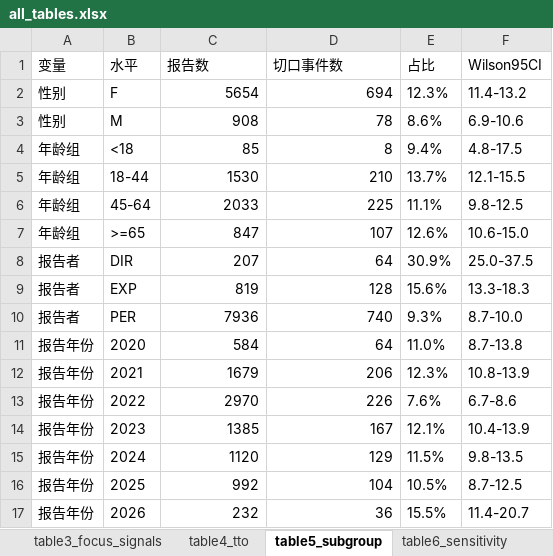
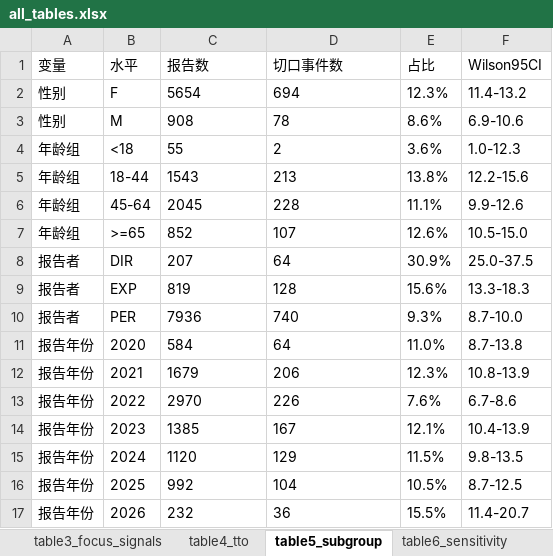
Before and after one commit to 15817323032/rimegepant-hypersensitivity, an Excel workbook: results_full/all_tables.xlsx, sheet table5_subgroup, drawn as a sheet; values as stored, in another font and other column widths than the file's, no borders; the diff names each change by its address in the sheet, - before the commit and + after, or states it on an @@ line.

Commit message:
fix(age): normalise FAERS age units through one shared helper
DEMO.age is a bare number and its unit lives in DEMO.age_cod. Reading the
numeric field alone turned `age=5, age_cod=DEC` (50 years) into a 5-year-old.
Table 1 already restricted to age_cod=YR while Table 5 did not, so the two
tables reported 42 and 85 under-18 cases for the same 8,962 reports.

- add src/ageutil.py: converts YR/DEC/MON/WK/DY/HR to years, caps at 120,
  and bins with half-open intervals (converted ages are fractional, so the
  old integer-closed bins left 44.5-year-olds in no band at all)
- route table1, table5_subgroup and scan_demo through it
- reference_population: add --rescan-demo, which reuses archived REAC/OUTC
  aggregates and rescans only DEMO+INDI (~4 min instead of a full pass)
- verify_claims: the Table 1 / Table 5 under-18 cross-check now asserts the
  two agree, so a second age derivation anywhere fails the gate
- add tools/regen_table1_t5.py (recompute both cohort tables from the
  extracted PS subset without rescanning 11 GB) and tools/check_submission.py

Effect: cohort under-18 42 -> 55 (0.5% -> 0.6% of 8,962); Table 5 stays
55 (was 85), focus events 2 (was 8); age missing 50.4% -> 49.8% vs
44.6% -> 43.2%; >=65 SMD -0.44 -> -0.45. Median and IQR unchanged.
verify_claims --strict: PASS 77, WARN 0, FAIL 0.

```diff
--- a/results_full/all_tables.xlsx (sheet table5_subgroup)
+++ b/results_full/all_tables.xlsx (sheet table5_subgroup)
-C2:D3 alignment: right
+C2:D3 alignment: left
-C4 (报告数): 85
+C4 (报告数): 55
-D4 (切口事件数): 8
+D4 (切口事件数): 2
-E4 (占比): 9.4%
+E4 (占比): 3.6%
-F4 (Wilson95CI): 4.8-17.5
+F4 (Wilson95CI): 1.0-12.3
-C5 (报告数): 1530
+C5 (报告数): 1543
-D5 (切口事件数): 210
+D5 (切口事件数): 213
-E5 (占比): 13.7%
+E5 (占比): 13.8%
-F5 (Wilson95CI): 12.1-15.5
+F5 (Wilson95CI): 12.2-15.6
-C6 (报告数): 2033
+C6 (报告数): 2045
-D6 (切口事件数): 225
+D6 (切口事件数): 228
-F6 (Wilson95CI): 9.8-12.5
+F6 (Wilson95CI): 9.9-12.6
-C7 (报告数): 847
+C7 (报告数): 852
-D7 alignment: right
+D7 alignment: left
-F7 (Wilson95CI): 10.6-15.0
+F7 (Wilson95CI): 10.5-15.0
-C8:D17 alignment: right
+C8:D17 alignment: left
```
Also changed, not shown: sheet table1_baseline, 15 other files.
